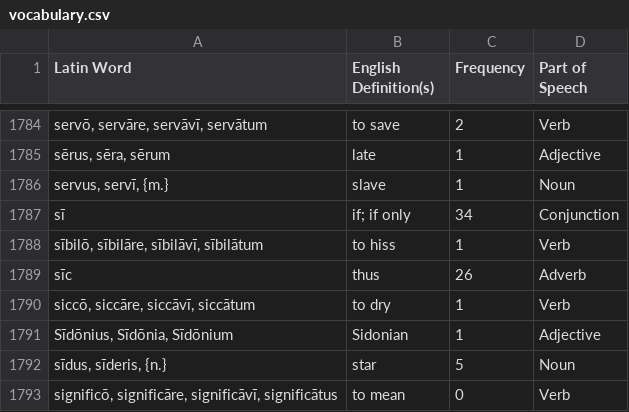
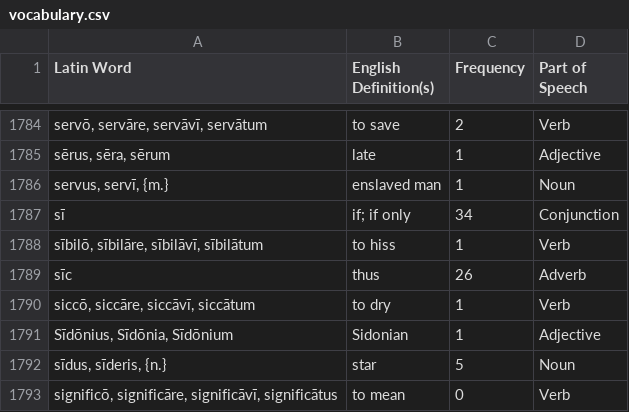
Before and after one commit to samuelshotchkiss-jpg/latindictionary-ece2627, a CSV file: vocabulary.csv, drawn as a sheet; only a part is shown, gaps mark what is left out; the diff names each change by its address in the sheet, - before the commit and + after, or states it on an @@ line.

Commit message:
Regenerate vocabulary.csv + forms.csv from the toolkit (commit a94c9e97, 2026-09-16)

```diff
--- a/vocabulary.csv
+++ b/vocabulary.csv
-B1786 (English Definition(s)): slave
+B1786 (English Definition(s)): enslaved man
```
